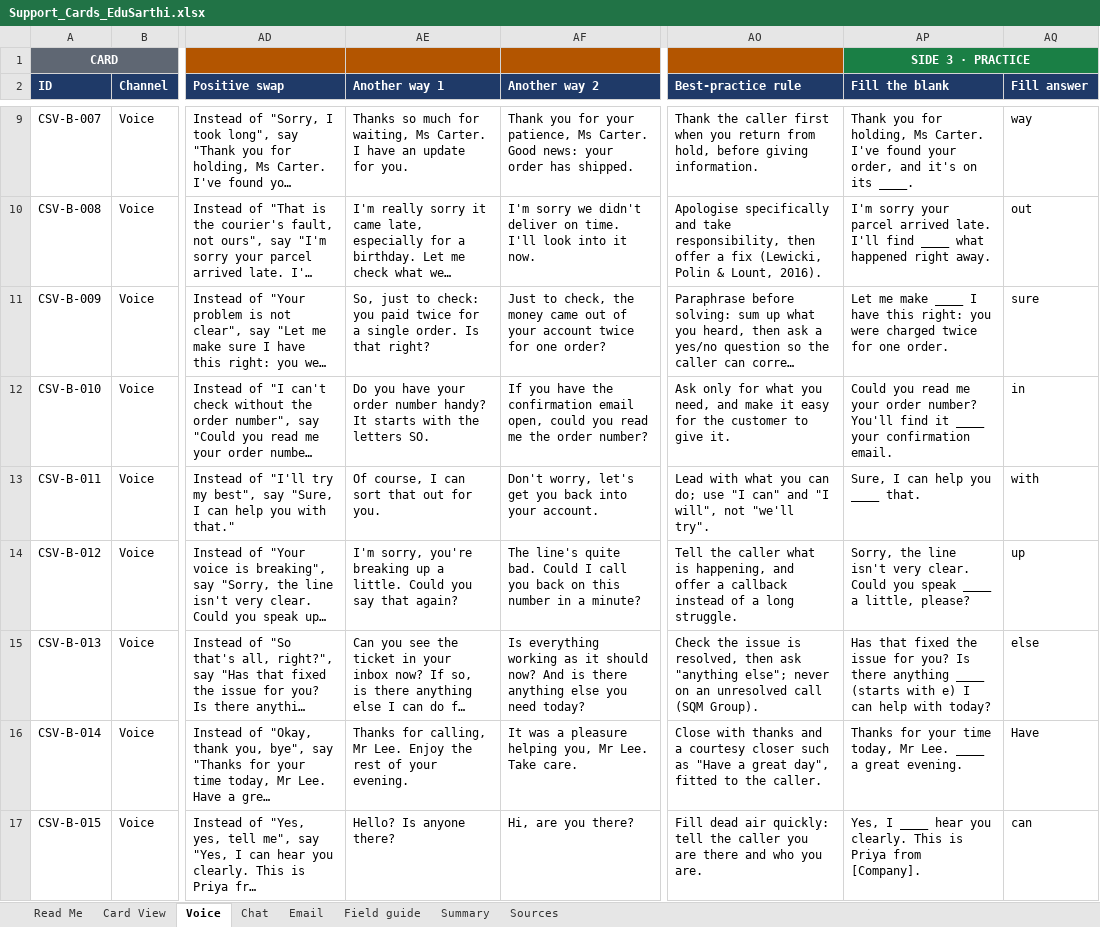
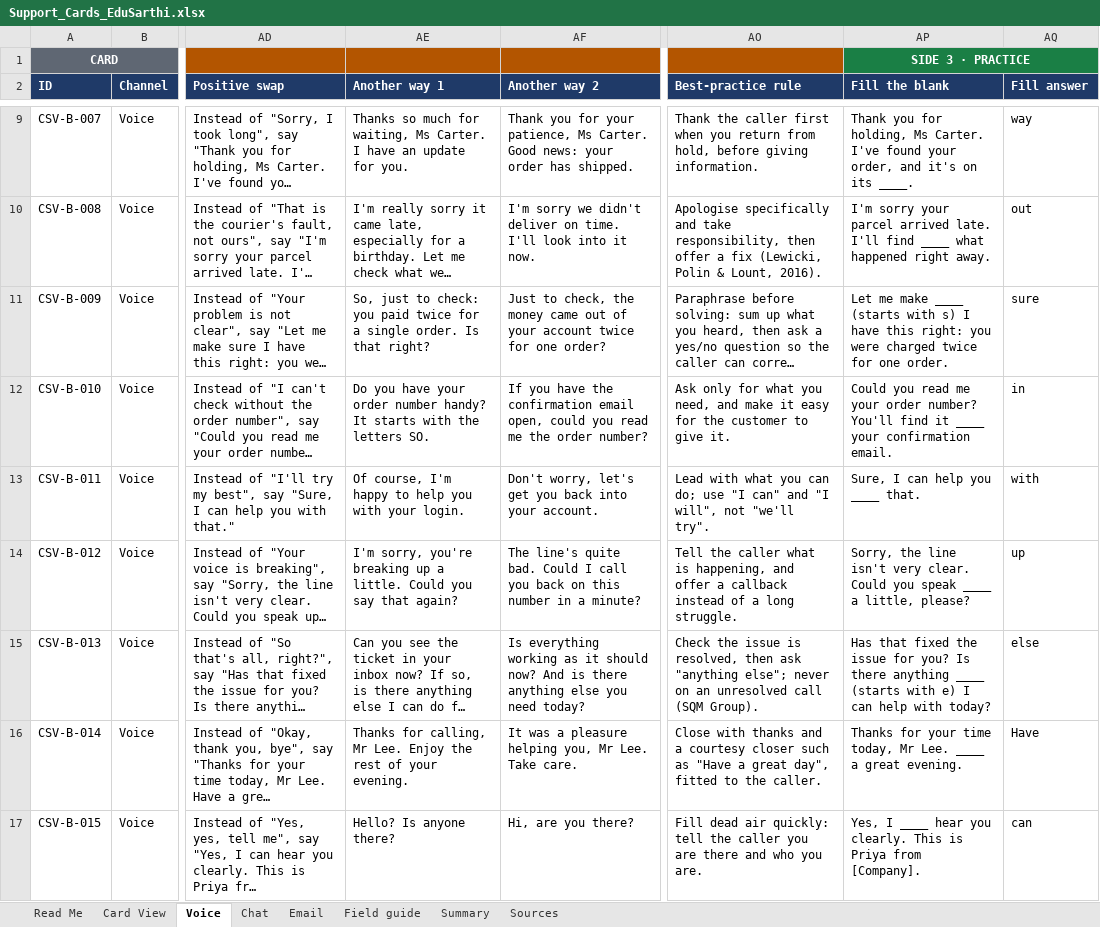
Before and after one commit to mazharhussan106-cmd/Edu-Sarthi, an Excel workbook: content/support-cards/Support_Cards_EduSarthi.xlsx, sheet Voice, drawn as a sheet; only a part is shown, gaps mark what is left out; long unchanged cells end in …; values as stored, in another font and other column widths than the file's, no borders; charts and pictures not drawn; the diff covers the shown part only; the diff names each change by its address in the sheet, - before the commit and + after, or states it on an @@ line.

```diff
--- a/content/support-cards/Support_Cards_EduSarthi.xlsx (sheet Voice)
+++ b/content/support-cards/Support_Cards_EduSarthi.xlsx (sheet Voice)
-AP11 (Fill the blank): …make ____ I have…
+AP11 (Fill the blank): …make ____ (starts with s) I have…
-AE13 (Another way 1): Of course, I can sort that out for you.
+AE13 (Another way 1): Of course, I'm happy to help you with your login.
```
Also changed, not shown: 21 edited cells elsewhere in this sheet, sheet Summary, 5 other files.
